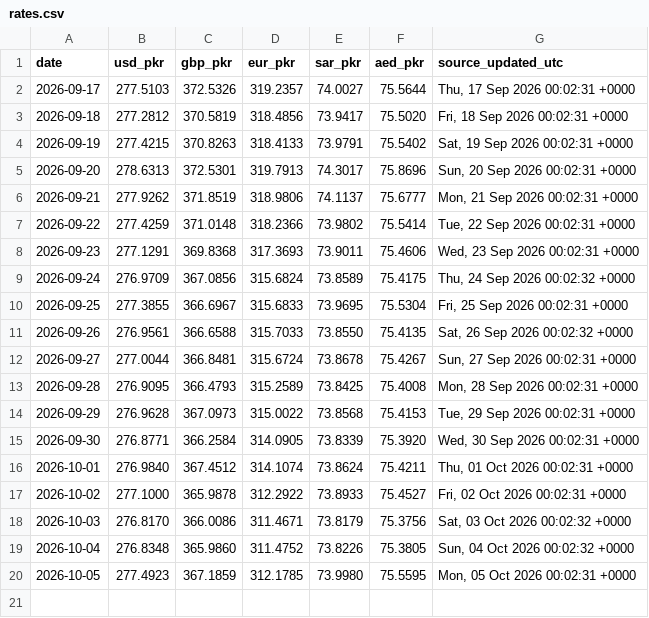
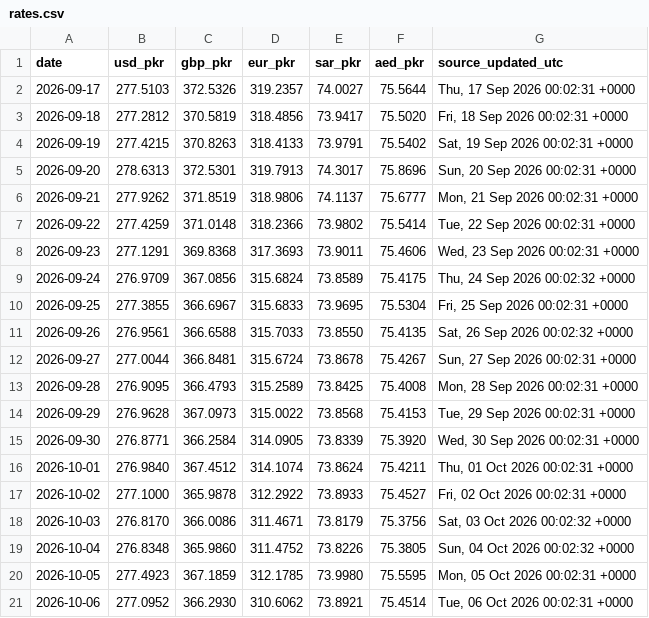
Before and after one commit to galiraza/github-actions-demo, a CSV file: data/rates.csv, drawn as a sheet; the diff names each change by its address in the sheet, - before the commit and + after, or states it on an @@ line.

```diff
--- a/data/rates.csv
+++ b/data/rates.csv
+row 21: 2026-10-06 | 277.0952 | 366.2930 | 310.6062 | 73.8921 | 75.4514 | Tue, 06 Oct 2026 00:02:31 +0000
```
